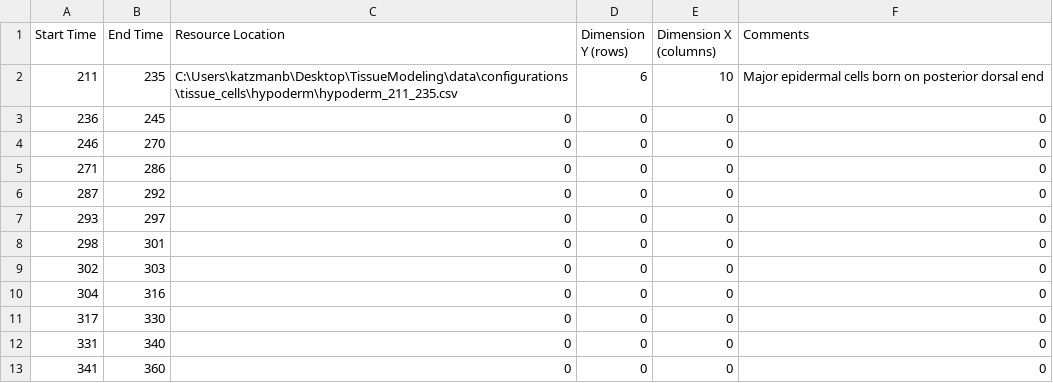
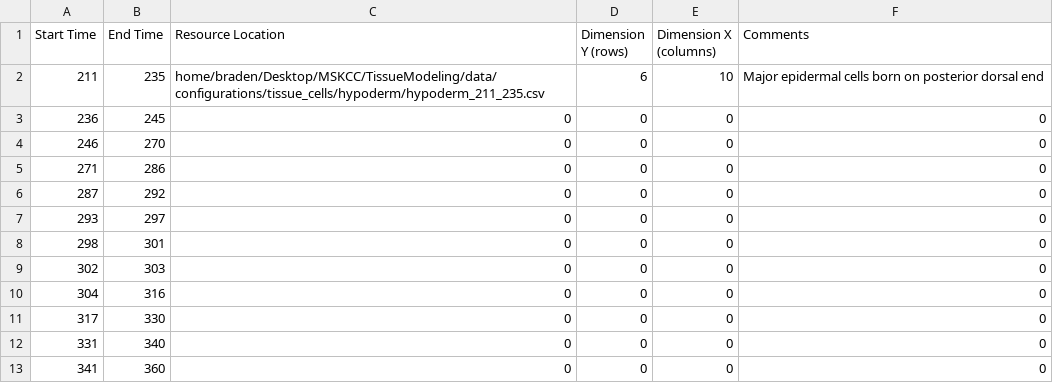
Before and after one commit to zhirongbaolab/TissueModeling, a CSV file: data/configurations/tissue_cells/hypoderm/hypoderm_config.csv, drawn as a sheet.

```diff
--- a/data/configurations/tissue_cells/hypoderm/hypoderm_config.csv
+++ b/data/configurations/tissue_cells/hypoderm/hypoderm_config.csv
@@ -1,3 +1,3 @@
 Start Time,End Time,Resource Location,Dimension Y (rows),Dimension X (columns),Comments
-211,235,C:\Users\katzmanb\Desktop\TissueModeling\data\configurations\tissue_cells\hypoderm\hypoderm_211_235.csv,6,10,Major epidermal cells born on posterior dorsal end
+211,235,home/braden/Desktop/MSKCC/TissueModeling/data/configurations/tissue_cells/hypoderm/hypoderm_211_235.csv,6,10,Major epidermal cells born on posterior dorsal end
 236,245,0,0,0,0
```
Also changed, not shown: data/configurations/Tissues_Config.csv, 3 other files.
